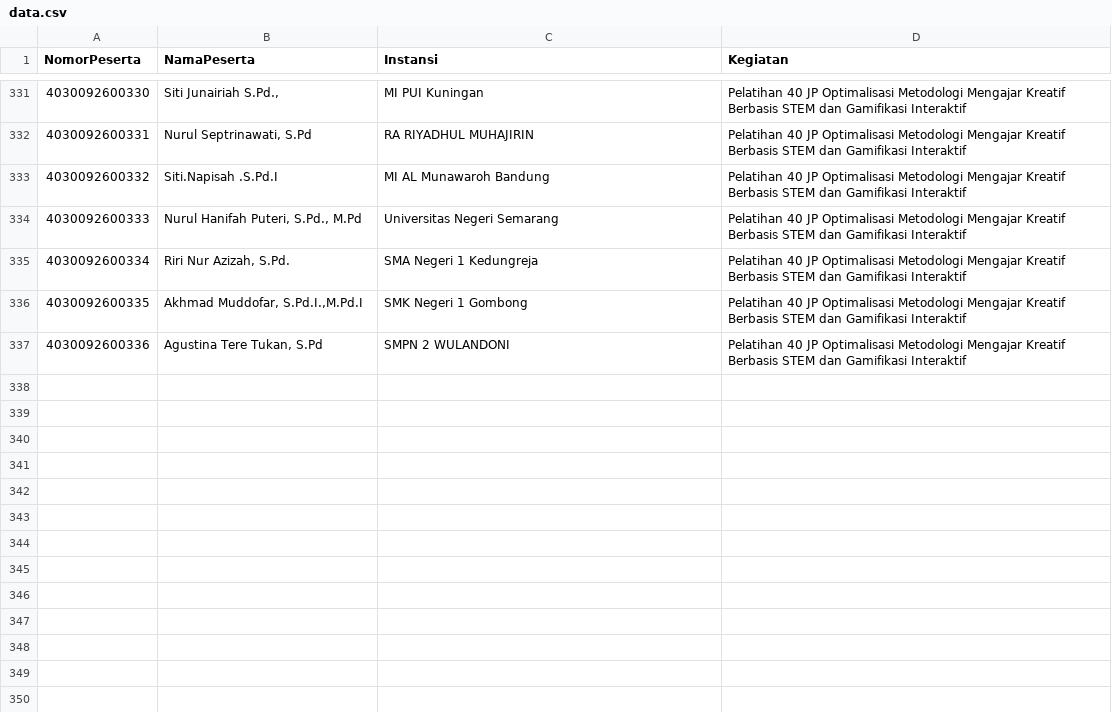
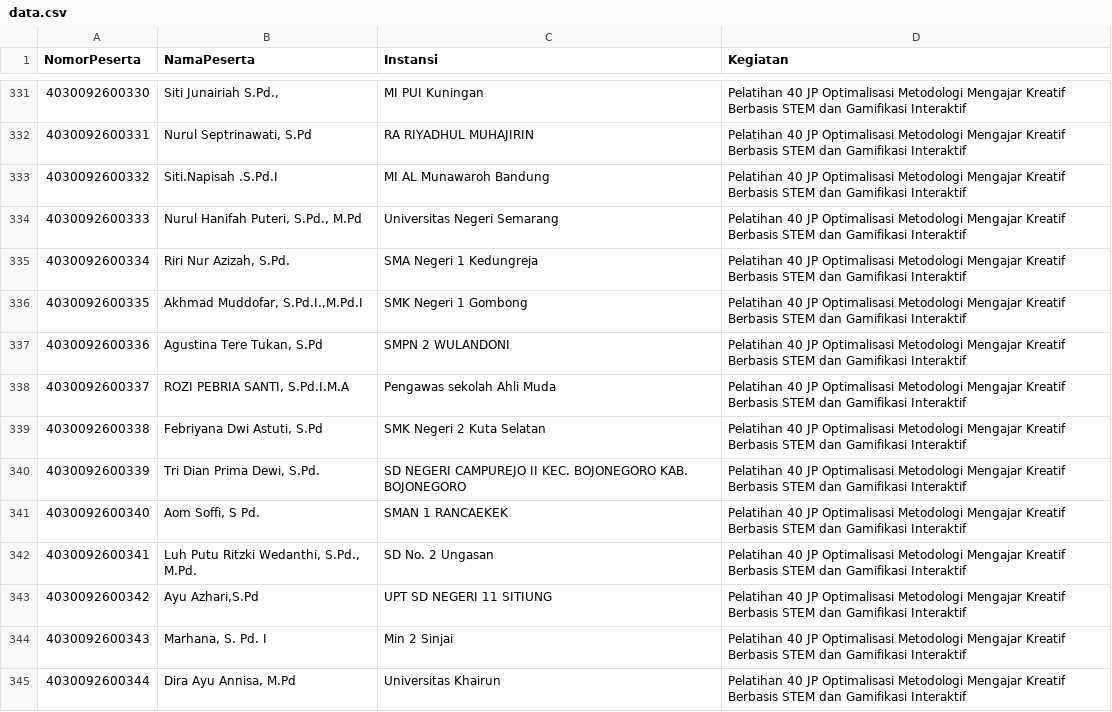
Before and after one commit to rafiirfan676/VerifikasiPeserta, a CSV file: data.csv, drawn as a sheet; only a part is shown, gaps mark what is left out; the diff names each change by its address in the sheet, - before the commit and + after, or states it on an @@ line.

Commit message:
Add files via upload

```diff
--- a/data.csv
+++ b/data.csv
+row 338: 4030092600337 | ROZI PEBRIA SANTI, S.Pd.I.M.A | Pengawas sekolah Ahli Muda | Pelatihan 40 JP Optimalisasi Metodologi Mengajar Kreatif Berbasis STEM dan Gamifikasi Interaktif
+row 339: 4030092600338 | Febriyana Dwi Astuti, S.Pd | SMK Negeri 2 Kuta Selatan | Pelatihan 40 JP Optimalisasi Metodologi Mengajar Kreatif Berbasis STEM dan Gamifikasi Interaktif
+row 340: 4030092600339 | Tri Dian Prima Dewi, S.Pd. | SD NEGERI CAMPUREJO II KEC. BOJONEGORO KAB. BOJONEGORO | Pelatihan 40 JP Optimalisasi Metodologi Mengajar Kreatif Berbasis STEM dan Gamifikasi Interaktif
+row 341: 4030092600340 | Aom Soffi, S Pd. | SMAN 1 RANCAEKEK | Pelatihan 40 JP Optimalisasi Metodologi Mengajar Kreatif Berbasis STEM dan Gamifikasi Interaktif
+row 342: 4030092600341 | Luh Putu Ritzki Wedanthi, S.Pd., M.Pd. | SD No. 2 Ungasan | Pelatihan 40 JP Optimalisasi Metodologi Mengajar Kreatif Berbasis STEM dan Gamifikasi Interaktif
+row 343: 4030092600342 | Ayu Azhari,S.Pd | UPT SD NEGERI 11 SITIUNG | Pelatihan 40 JP Optimalisasi Metodologi Mengajar Kreatif Berbasis STEM dan Gamifikasi Interaktif
+row 344: 4030092600343 | Marhana, S. Pd. I | Min 2 Sinjai | Pelatihan 40 JP Optimalisasi Metodologi Mengajar Kreatif Berbasis STEM dan Gamifikasi Interaktif
+row 345: 4030092600344 | Dira Ayu Annisa, M.Pd | Universitas Khairun | Pelatihan 40 JP Optimalisasi Metodologi Mengajar Kreatif Berbasis STEM dan Gamifikasi Interaktif
```
